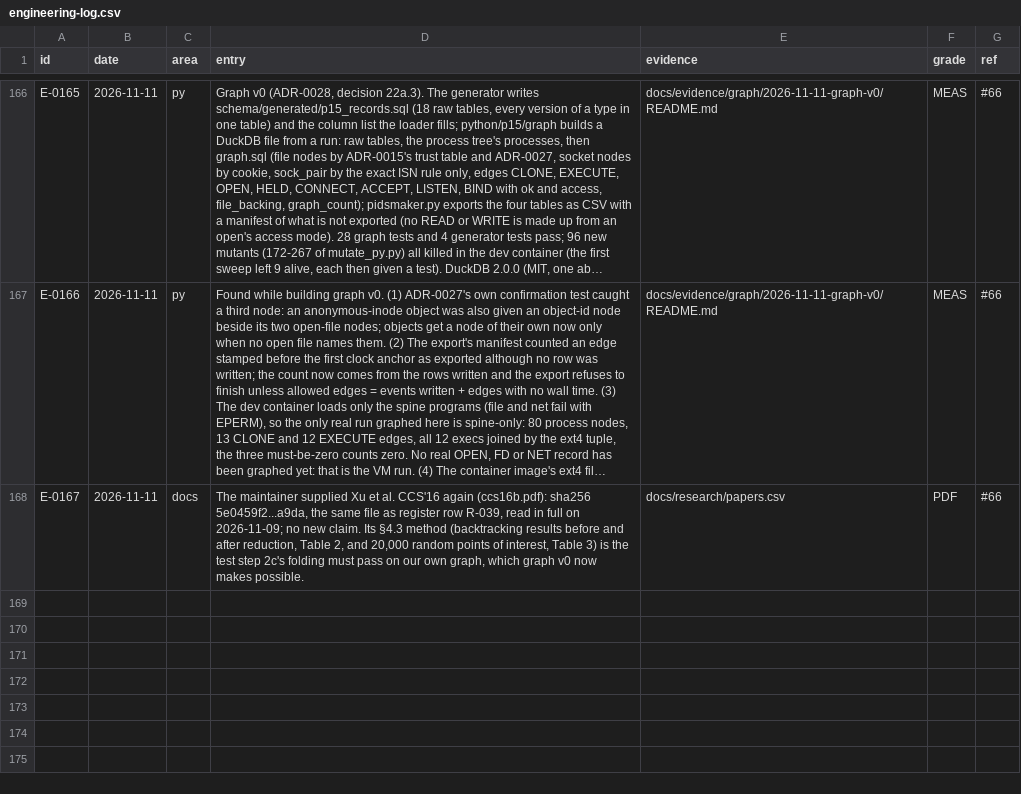
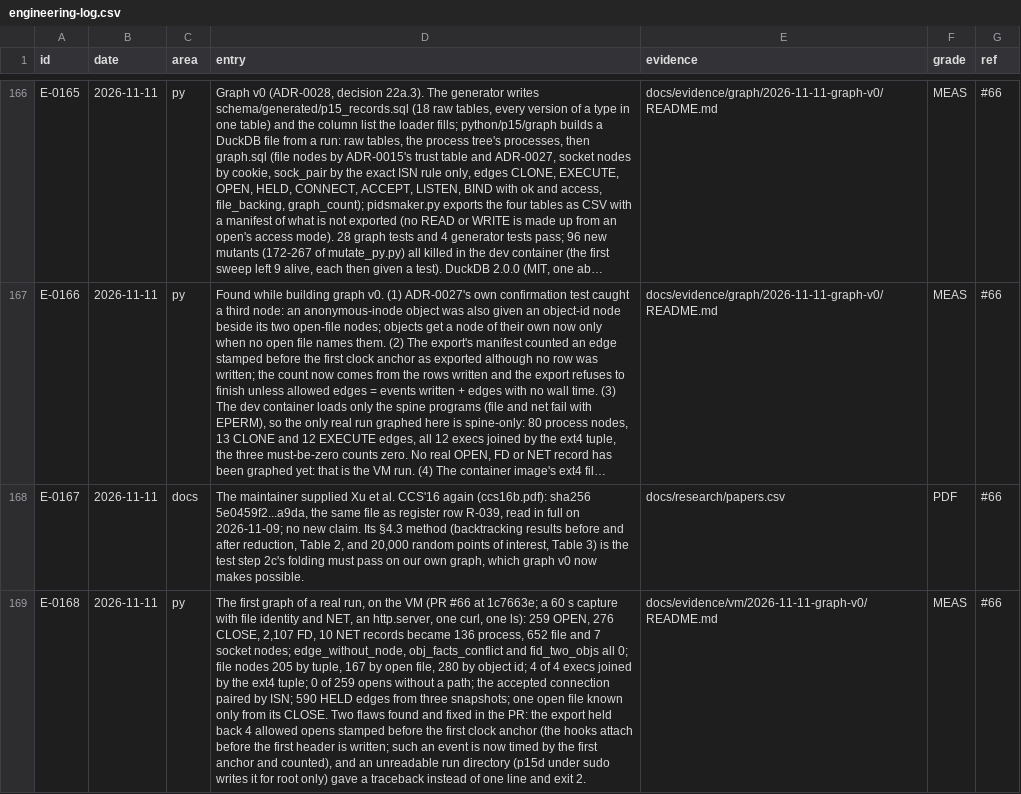
Before and after one commit to ranahunter10/fiery-dragon, a CSV file: docs/journal/engineering-log.csv, drawn as a sheet; only a part is shown, gaps mark what is left out; long unchanged cells end in …; the diff names each change by its address in the sheet, - before the commit and + after, or states it on an @@ line.

```diff
--- a/docs/journal/engineering-log.csv
+++ b/docs/journal/engineering-log.csv
+row 169: E-0168 | 2026-11-11 | py | The first graph of a real run, on the VM (PR #66 at 1c7663e; a 60 s capture with file identity and NET, an http.server, one curl, one ls): 259 OPEN, 276 CLOSE, 2,107 FD, 10 NET records became 136 process, 652 file and 7 socket nodes; edge_without_node, obj_facts_conflict and fid_two_objs all 0; file nodes 205 by tuple, 167 by open file, 280 by object id; 4 of 4 execs joined by the ext4 tuple; 0 of 259 opens without a path; the accepted connection paired by ISN; 590 HELD edges from three snapshots; one open file known only from its CLOSE. Two flaws found and fixed in the PR: the export held back 4 allowed opens stamped before the first clock anchor (the hooks attach before the first header is written; such an event is now timed by the first anchor and counted), and an unreadable run directory (p15d under sudo writes it for root only) gave a traceback instead of one line and exit 2. | docs/evidence/vm/2026-11-11-graph-v0/README.md | MEAS | #66
```
Also changed, not shown: 15 other files.
